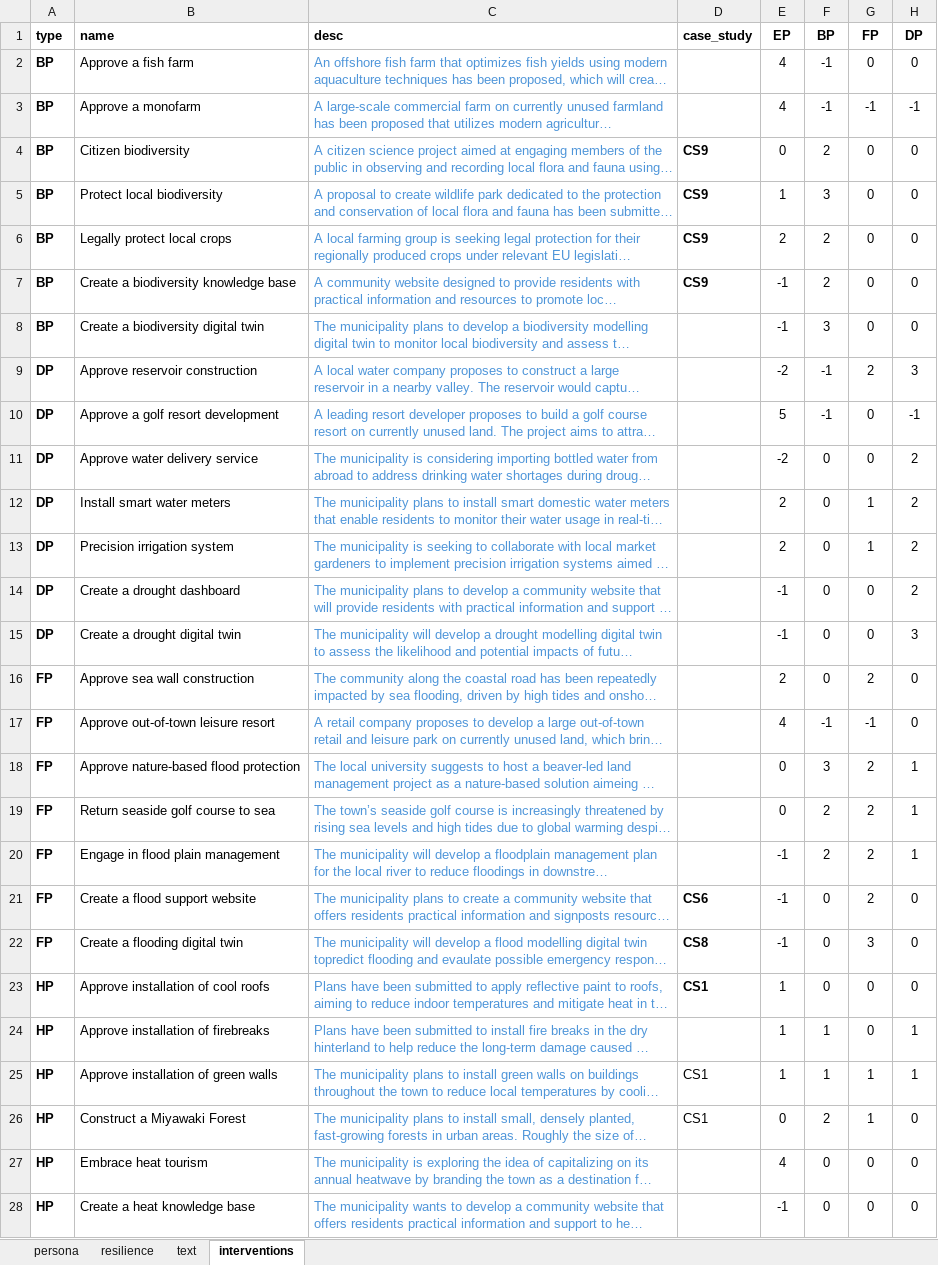
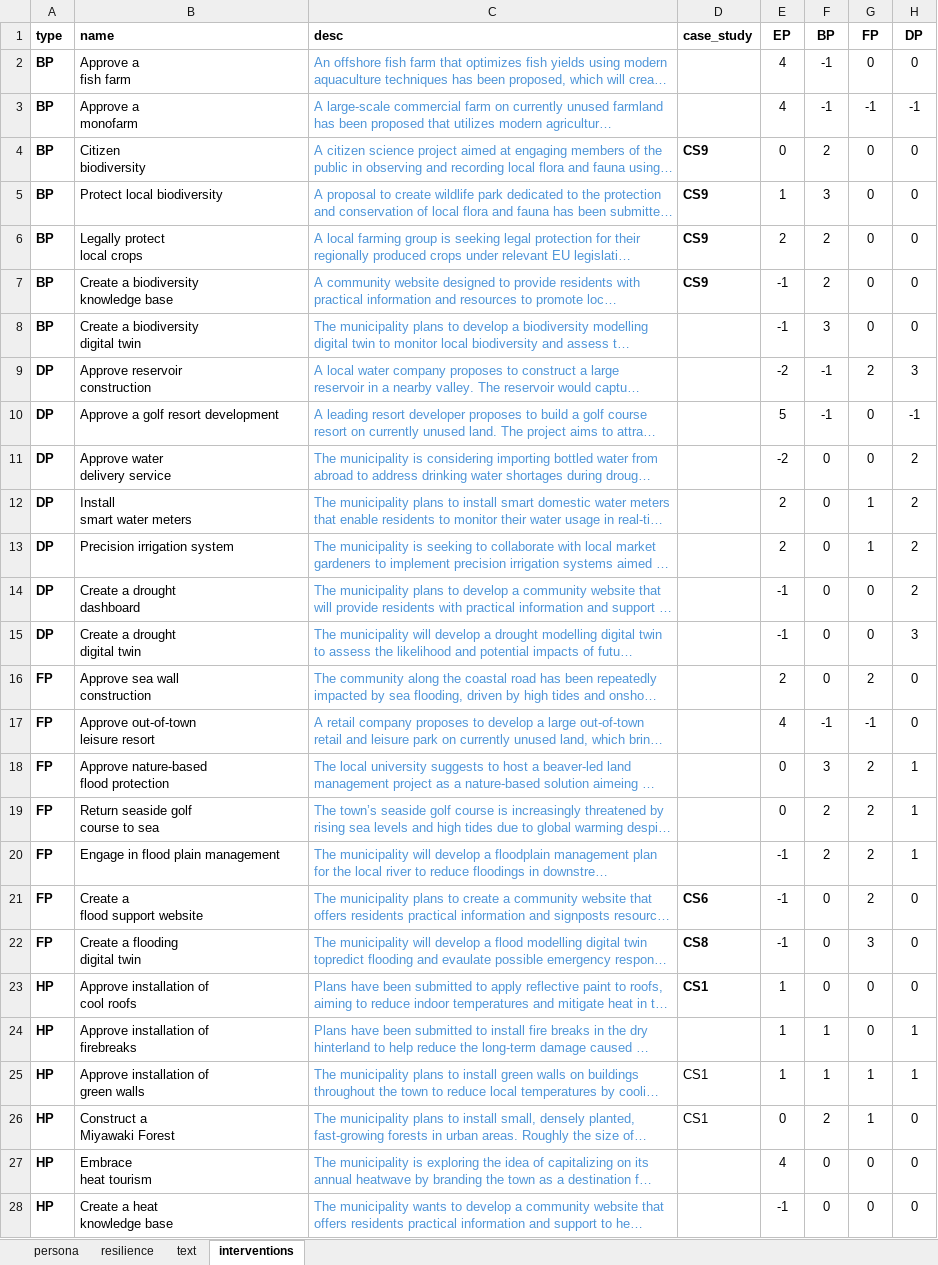
Before and after one commit to arsinoe-serious-game/arsinoe-serious-game.github.io, an Excel workbook: dev/game_my_interventions-AC.xlsx, sheet interventions, drawn as a sheet; only a part is shown; long unchanged cells end in …; values as stored, in another font and other column widths than the file's, no borders; ↵ is a line break in a cell; the diff covers the shown part only; the diff names each change by its address in the sheet, - before the commit and + after, or states it on an @@ line.

```diff
--- a/dev/game_my_interventions-AC.xlsx (sheet interventions)
+++ b/dev/game_my_interventions-AC.xlsx (sheet interventions)
-B2 (name): Approve a fish farm
+B2 (name): Approve a ↵ fish farm
-B3 (name): Approve a monofarm
+B3 (name): Approve a ↵ monofarm
-B4 (name): Citizen biodiversity
+B4 (name): Citizen ↵ biodiversity
-B6 (name): Legally protect local crops
+B6 (name): Legally protect ↵ local crops
-B7 (name): Create a biodiversity knowledge base
+B7 (name): Create a biodiversity ↵ knowledge base
-B8 (name): Create a biodiversity digital twin
+B8 (name): Create a biodiversity ↵ digital twin
-B9 (name): Approve reservoir construction
+B9 (name): Approve reservoir ↵ construction
-B11 (name): Approve water delivery service
+B11 (name): Approve water ↵ delivery service
-B12 (name): Install smart water meters
+B12 (name): Install ↵ smart water meters
-B14 (name): Create a drought dashboard
+B14 (name): Create a drought ↵ dashboard
-B15 (name): Create a drought digital twin
+B15 (name): Create a drought ↵ digital twin
-B16 (name): Approve sea wall construction
+B16 (name): Approve sea wall ↵ construction
-B17 (name): Approve out-of-town leisure resort
+B17 (name): Approve out-of-town ↵ leisure resort
-B18 (name): Approve nature-based flood protection
+B18 (name): Approve nature-based ↵ flood protection
-B19 (name): Return seaside golf course to sea
+B19 (name): Return seaside golf ↵ course to sea
-B21 (name): Create a flood support website
+B21 (name): Create a ↵ flood support website
-B22 (name): Create a flooding digital twin
+B22 (name): Create a flooding ↵ digital twin
-B23 (name): Approve installation of cool roofs
+B23 (name): Approve installation of ↵ cool roofs
-B24 (name): Approve installation of firebreaks
+B24 (name): Approve installation of ↵ firebreaks
-B25 (name): Approve installation of green walls
+B25 (name): Approve installation of ↵ green walls
-B26 (name): Construct a Miyawaki Forest
+B26 (name): Construct a ↵ Miyawaki Forest
-B27 (name): Embrace heat tourism
+B27 (name): Embrace ↵ heat tourism
-B28 (name): Create a heat knowledge base
+B28 (name): Create a heat ↵ knowledge base
```
Also changed, not shown: 1 edited cell elsewhere in this sheet, 1 other file.
